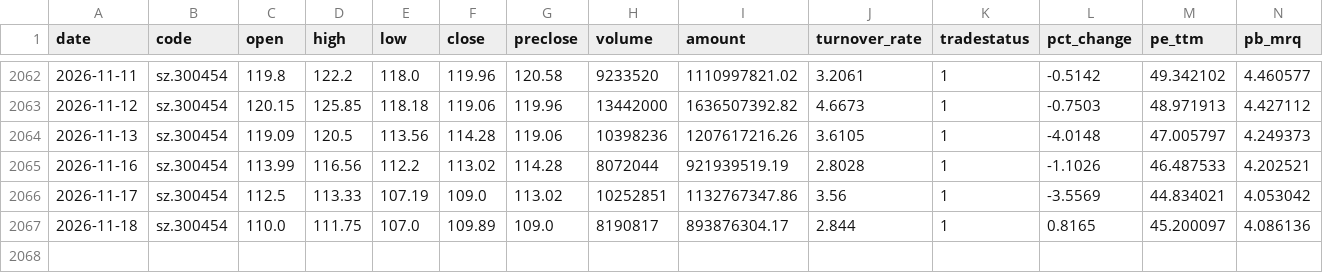
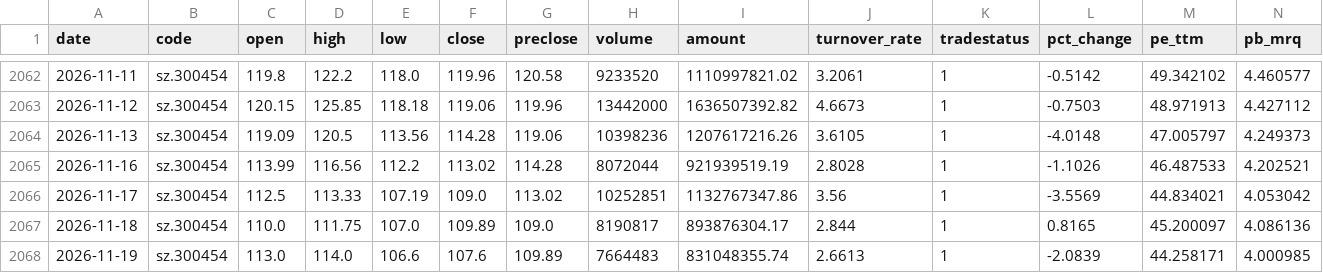
Before and after one commit to shichuhao/sangfor_stock_prediction, a CSV file: data/history.csv, drawn as a sheet; only a part is shown, gaps mark what is left out; rows hold the shown columns only; the diff names each change by its address in the sheet, - before the commit and + after, or states it on an @@ line.

```diff
--- a/data/history.csv
+++ b/data/history.csv
+row 2068: 2026-11-19 | sz.300454 | 113.0 | 114.0 | 106.6 | 107.6 | 109.89 | 7664483 | 831048355.74 | 2.6613 | 1 | -2.0839 | 44.258171 | 4.000985
```
Also changed, not shown: data/index.csv, data/sentiment.csv, 2 other files.
